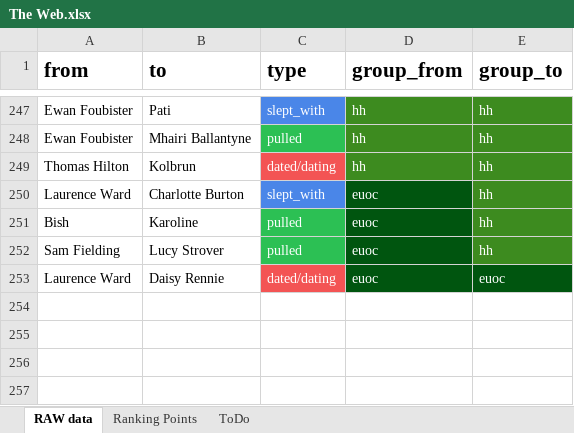
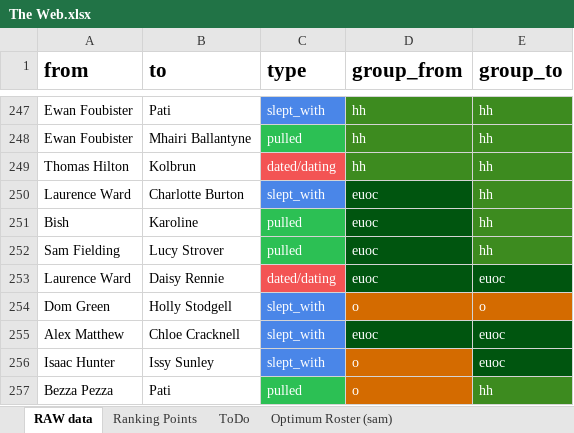
Before and after one commit to JamieGoddard18/The-Web, an Excel workbook: The Web.xlsx, sheet RAW data, drawn as a sheet; only a part is shown, gaps mark what is left out; values as stored, in another font and other column widths than the file's, no borders; charts and pictures not drawn; the diff names each change by its address in the sheet, - before the commit and + after, or states it on an @@ line.

```diff
--- a/The Web.xlsx (sheet RAW data)
+++ b/The Web.xlsx (sheet RAW data)
+sheet tab: Optimum Roster (sam)
+row 254: Dom Green | Holly Stodgell | slept_with | o | o
+row 255: Alex Matthew | Chloe Cracknell | slept_with | euoc | euoc
+row 256: Isaac Hunter | Issy Sunley | slept_with | o | euoc
+row 257: Bezza Pezza | Pati | pulled | o | hh
```
Also changed, not shown: charts or pictures, 3 other files.
